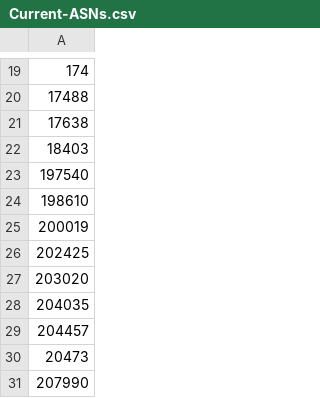
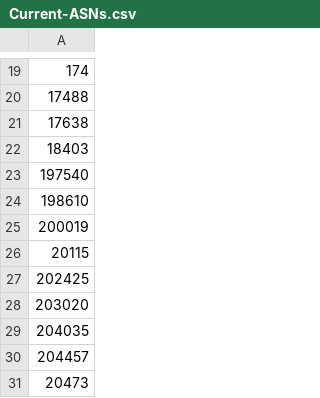
Before and after one commit to cypher139/ipblacklist, a CSV file: Reports/Current-ASNs.csv, drawn as a sheet; only a part is shown, gaps mark what is left out; the shorter side is filled out with more unchanged rows; the diff names each change by its address in the sheet, - before the commit and + after, or states it on an @@ line.

```diff
--- a/Reports/Current-ASNs.csv
+++ b/Reports/Current-ASNs.csv
+row 26: 20115
```
Also changed, not shown: Reports/ASN-CN.csv, Reports/ASN-IP.csv, 6 other files.
